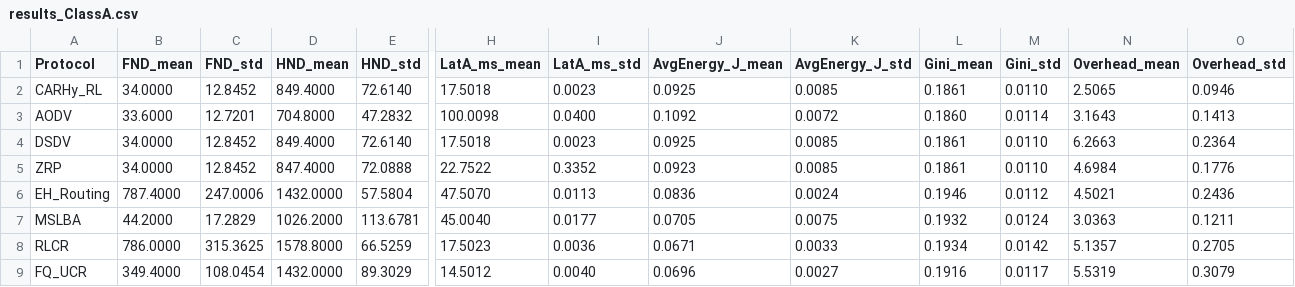
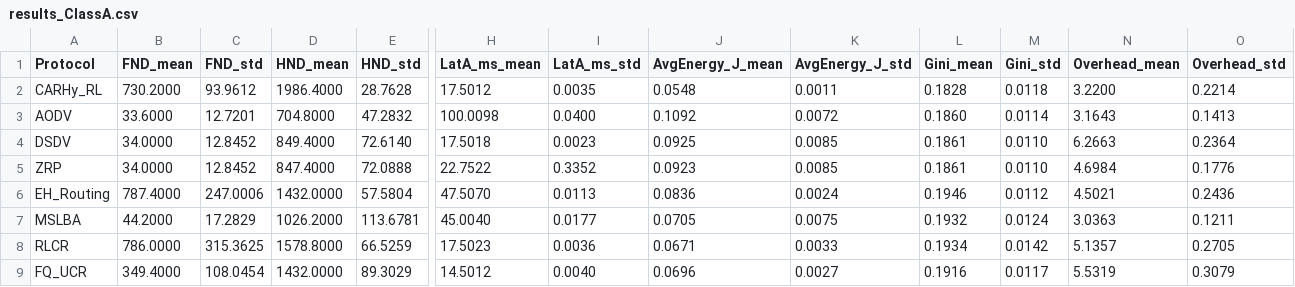
Before and after one commit to AymenSalman/CARL-WSN, a CSV file: results/results_ClassA.csv, drawn as a sheet; only a part is shown, gaps mark what is left out; the diff covers the shown part only; the diff names each change by its address in the sheet, - before the commit and + after, or states it on an @@ line.

```diff
--- a/results/results_ClassA.csv
+++ b/results/results_ClassA.csv
-B2 (FND_mean): 34.0000
+B2 (FND_mean): 730.2000
-C2 (FND_std): 12.8452
+C2 (FND_std): 93.9612
-D2 (HND_mean): 849.4000
+D2 (HND_mean): 1986.4000
-E2 (HND_std): 72.6140
+E2 (HND_std): 28.7628
-H2 (LatA_ms_mean): 17.5018
+H2 (LatA_ms_mean): 17.5012
-I2 (LatA_ms_std): 0.0023
+I2 (LatA_ms_std): 0.0035
-J2 (AvgEnergy_J_mean): 0.0925
+J2 (AvgEnergy_J_mean): 0.0548
-K2 (AvgEnergy_J_std): 0.0085
+K2 (AvgEnergy_J_std): 0.0011
-L2 (Gini_mean): 0.1861
+L2 (Gini_mean): 0.1828
-M2 (Gini_std): 0.0110
+M2 (Gini_std): 0.0118
-N2 (Overhead_mean): 2.5065
+N2 (Overhead_mean): 3.2200
-O2 (Overhead_std): 0.0946
+O2 (Overhead_std): 0.2214
```
Also changed, not shown: 2 edited cells elsewhere in this file, results/results_ClassB.csv, results/results_ClassC.csv, 16 other files.
